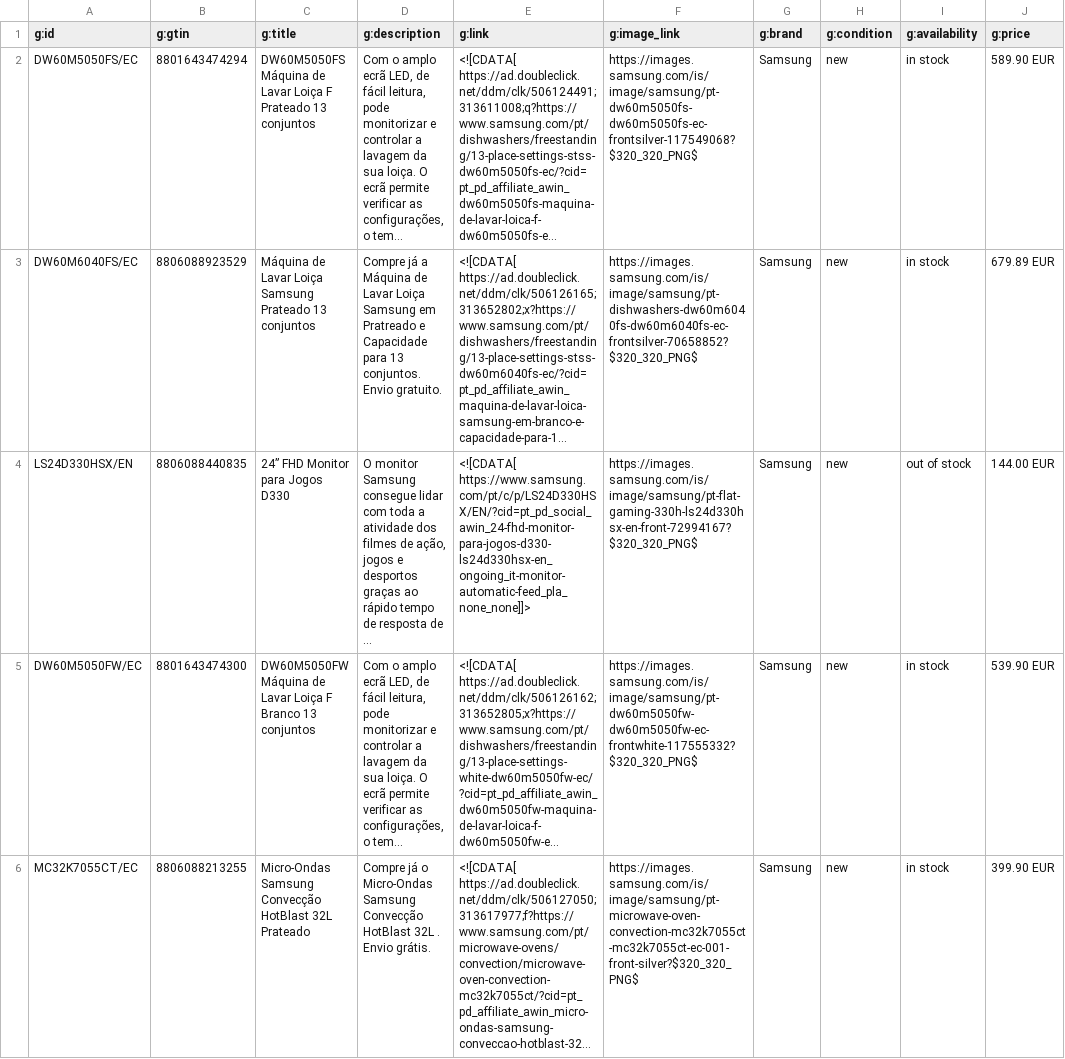
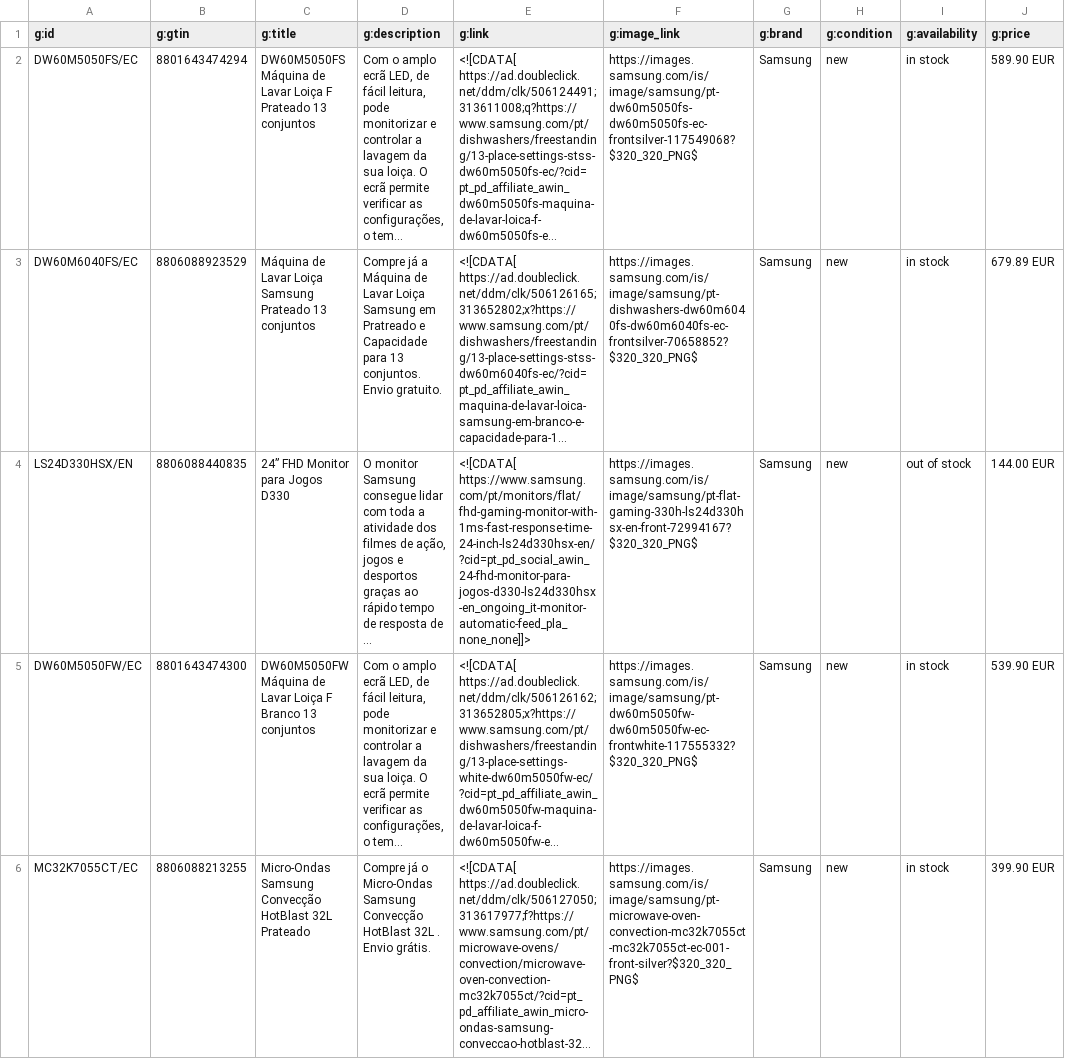
Before and after one commit to GloriaSilva/FEED-CHEIL-DIGITAL, a CSV file: finalfeeds/AWINFeed.csv, drawn as a sheet; only a part is shown; long unchanged cells end in …; the diff covers the shown part only; the diff names each change by its address in the sheet, - before the commit and + after, or states it on an @@ line.

```diff
--- a/finalfeeds/AWINFeed.csv
+++ b/finalfeeds/AWINFeed.csv
-E4 (g:link): <![CDATA[ https://www.samsung.com/pt/c/p/LS24D330HSX/EN/?cid=pt_pd_social_awin_24-fhd-monitor-para-jogos-d330-ls24d330hsx-en_ongoing_it-monitor-automatic-feed_pla_none_none]]>
+E4 (g:link): <![CDATA[ https://www.samsung.com/pt/monitors/flat/fhd-gaming-monitor-with-1ms-fast-response-time-24-inch-ls24d330hsx-en/?cid=pt_pd_social_awin_24-fhd-monitor-para-jogos-d330-ls24d330hsx-en_ongoing_it-monitor-automatic-feed_pla_none_none]]>
```
Also changed, not shown: 5 edited cells elsewhere in this file, finalfeeds/CriteoFeed.csv, finalfeeds/FacebookFeed.csv, 8 other files.
